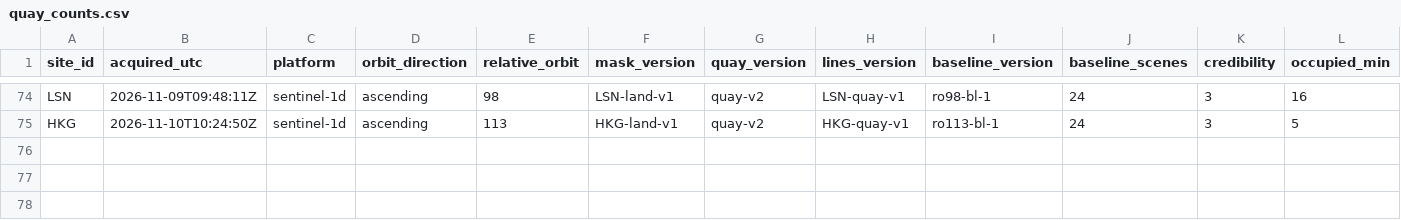
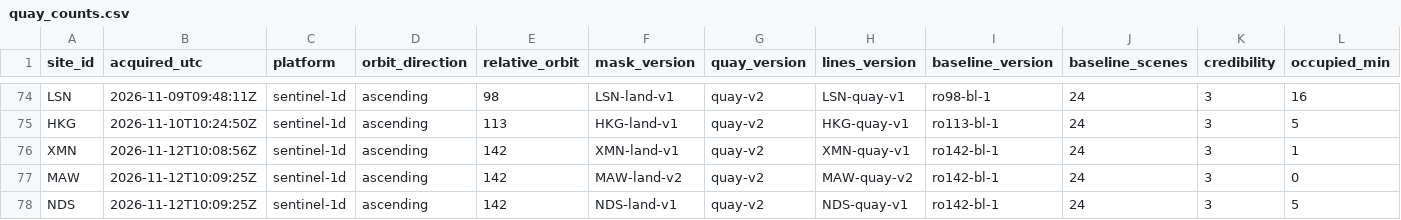
Before and after one commit to 2wrr6c7mmj-jpg/observatory-data, a CSV file: docs/data/sat/quay_counts.csv, drawn as a sheet; only a part is shown, gaps mark what is left out; rows hold the shown columns only; the diff names each change by its address in the sheet, - before the commit and + after, or states it on an @@ line.

```diff
--- a/docs/data/sat/quay_counts.csv
+++ b/docs/data/sat/quay_counts.csv
+row 76: XMN | 2026-11-12T10:08:56Z | sentinel-1d | ascending | 142 | XMN-land-v1 | quay-v2 | XMN-quay-v1 | ro142-bl-1 | 24 | 3 | 1
+row 77: MAW | 2026-11-12T10:09:25Z | sentinel-1d | ascending | 142 | MAW-land-v2 | quay-v2 | MAW-quay-v2 | ro142-bl-1 | 24 | 3 | 0
+row 78: NDS | 2026-11-12T10:09:25Z | sentinel-1d | ascending | 142 | NDS-land-v1 | quay-v2 | NDS-quay-v1 | ro142-bl-1 | 24 | 3 | 5
```
Also changed, not shown: docs/data/sat/berth_class_counts.csv, docs/data/sat/quay_est2/NDS.csv, 50 other files.
